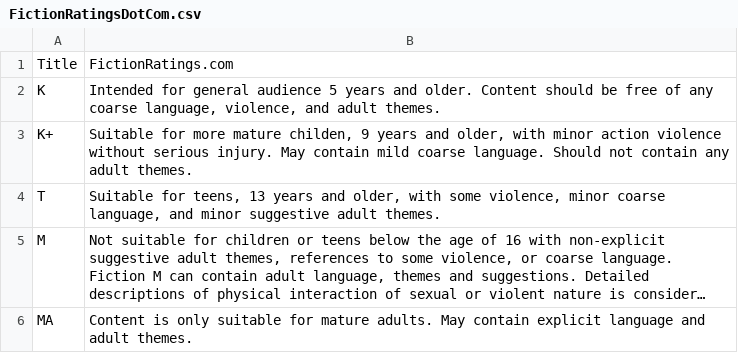
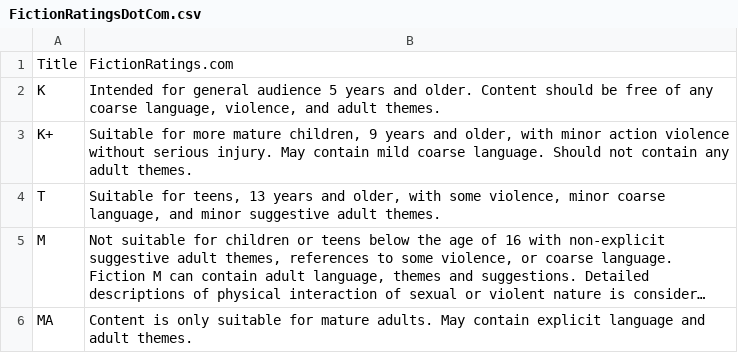
Before and after one commit to KDE/krita, a CSV file: plugins/extensions/pykrita/plugin/plugins/comics_project_management_tools/key_rating/FictionRatingsDotCom.csv, drawn as a sheet; long unchanged cells end in ….

Commit message:
Rest of plugins/ typos
Found via `codespell`. Several source typos found and changed. Please review carefully.

```diff
--- a/plugins/extensions/pykrita/plugin/plugins/comics_project_management_tools/key_rating/FictionRatingsDotCom.csv
+++ b/plugins/extensions/pykrita/plugin/plugins/comics_project_management_tools/key_rating/FictionRatingsDotCom.csv
@@ -2,3 +2,3 @@ Title,FictionRatings.com
 K,"Intended for general audience 5 years and older. Content should be free of any coarse language, violence, and adult themes. "
-K+,"Suitable for more mature childen, 9 years and older, with minor action violence without serious injury. May contain mild coarse language. Should not contain any adult themes. "
+K+,"Suitable for more mature children, 9 years and older, with minor action violence without serious injury. May contain mild coarse language. Should not contain any adult themes. "
 T,"Suitable for teens, 13 years and older, with some violence, minor coarse language, and minor suggestive adult themes. "
```
Also changed, not shown: 13 other files.
